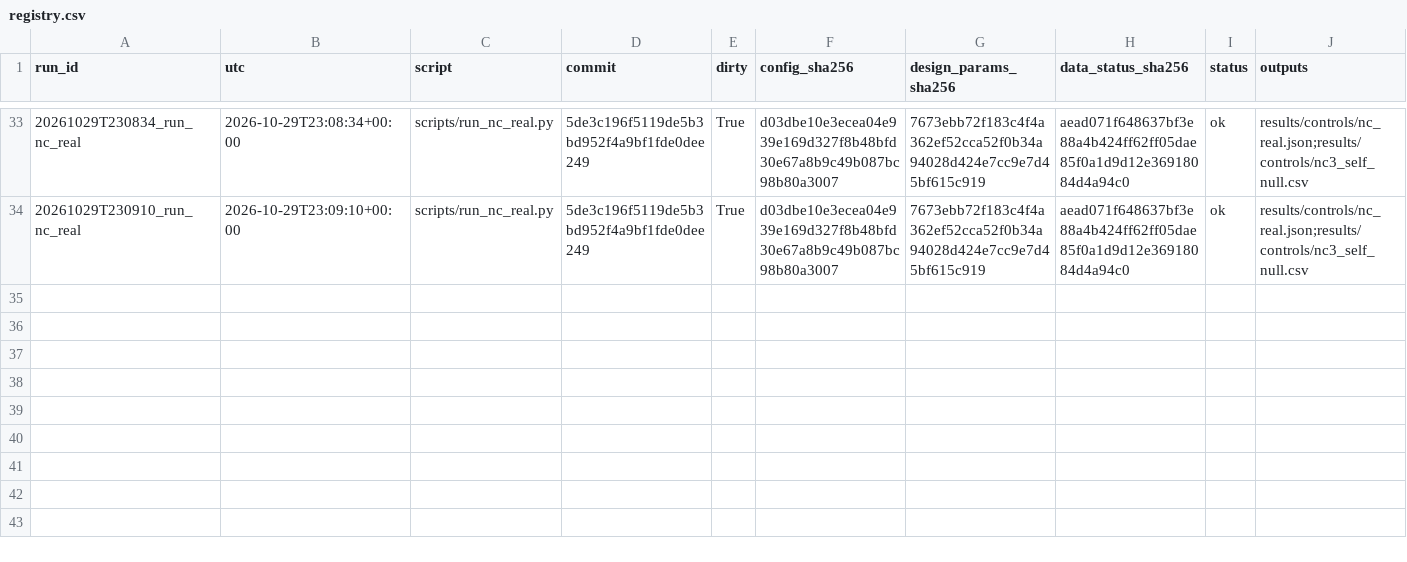
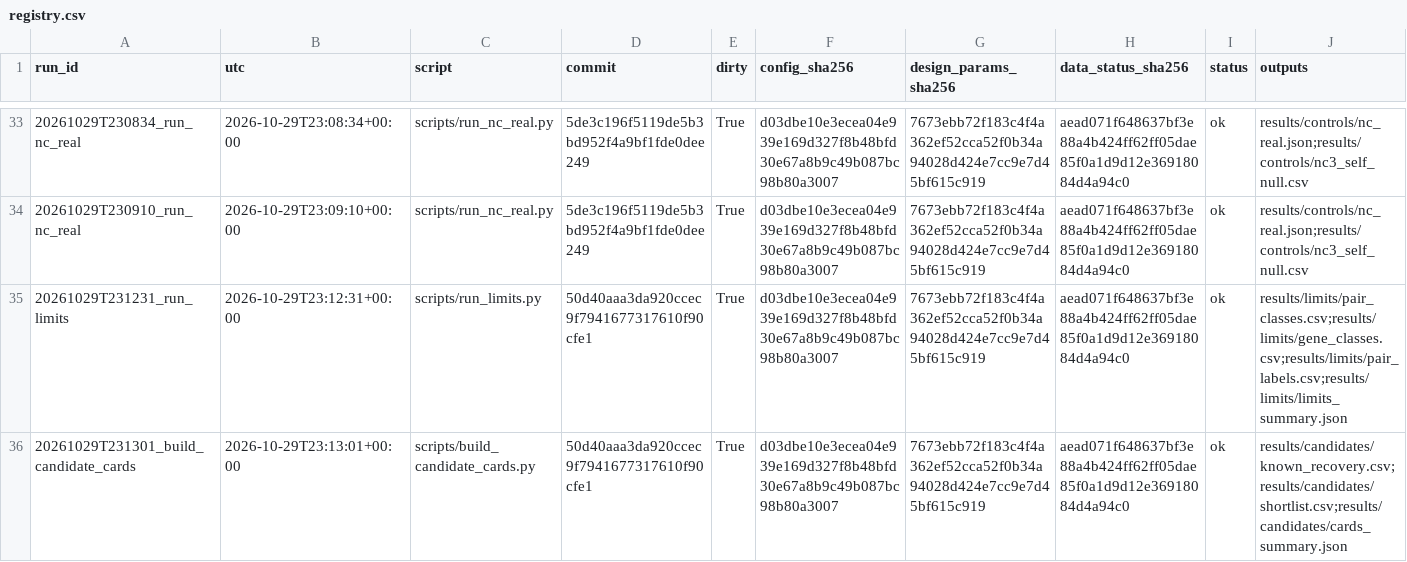
Before and after one commit to QuantitativeBiology/ai-hackathon-cancer_biomarkers, a CSV file: results/registry.csv, drawn as a sheet; only a part is shown, gaps mark what is left out; the diff names each change by its address in the sheet, - before the commit and + after, or states it on an @@ line.

```diff
--- a/results/registry.csv
+++ b/results/registry.csv
+row 35: 20261029T231231_run_limits | 2026-10-29T23:12:31+00:00 | scripts/run_limits.py | 50d40aaa3da920ccec9f7941677317610f90cfe1 | True | d03dbe10e3ecea04e939e169d327f8b48bfd30e67a8b9c49b087bc98b80a3007 | 7673ebb72f183c4f4a362ef52cca52f0b34a94028d424e7cc9e7d45bf615c919 | aead071f648637bf3e88a4b424ff62ff05dae85f0a1d9d12e36918084d4a94c0 | ok | results/limits/pair_classes.csv;results/limits/gene_classes.csv;results/limits/pair_labels.csv;results/limits/limits_summary.json
+row 36: 20261029T231301_build_candidate_cards | 2026-10-29T23:13:01+00:00 | scripts/build_candidate_cards.py | 50d40aaa3da920ccec9f7941677317610f90cfe1 | True | d03dbe10e3ecea04e939e169d327f8b48bfd30e67a8b9c49b087bc98b80a3007 | 7673ebb72f183c4f4a362ef52cca52f0b34a94028d424e7cc9e7d45bf615c919 | aead071f648637bf3e88a4b424ff62ff05dae85f0a1d9d12e36918084d4a94c0 | ok | results/candidates/known_recovery.csv;results/candidates/shortlist.csv;results/candidates/cards_summary.json
```
Also changed, not shown: results/candidates/known_recovery.csv, results/candidates/shortlist.csv, 10 other files.
